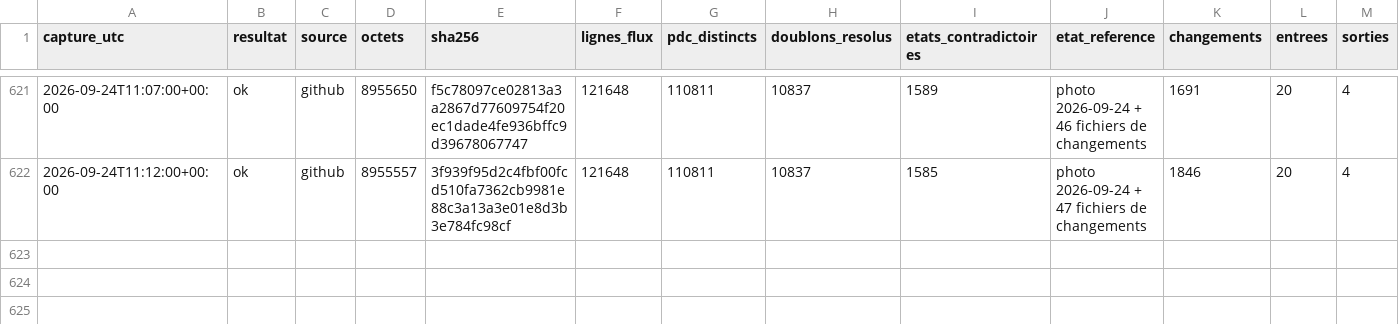
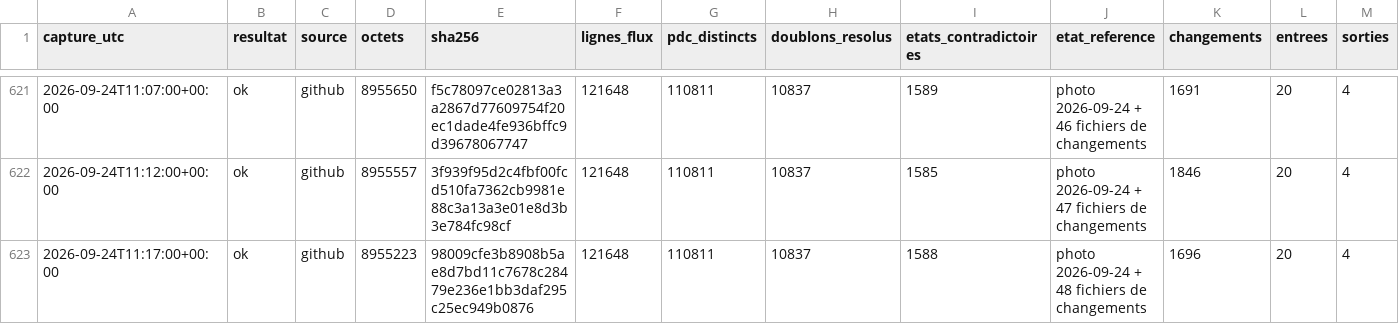
Before and after one commit to matheo-kandra/chargelab, a CSV file: data/collecte/journal/dynamique.csv, drawn as a sheet; only a part is shown, gaps mark what is left out; rows hold the shown columns only; the diff names each change by its address in the sheet, - before the commit and + after, or states it on an @@ line.

Commit message:
collecte locale 2026-09-24T11:17:05Z

```diff
--- a/data/collecte/journal/dynamique.csv
+++ b/data/collecte/journal/dynamique.csv
+row 623: 2026-09-24T11:17:00+00:00 | ok | github | 8955223 | 98009cfe3b8908b5ae8d7bd11c7678c28479e236e1bb3daf295c25ec949b0876 | 121648 | 110811 | 10837 | 1588 | photo 2026-09-24 + 48 fichiers de changements | 1696 | 20 | 4
```
Also changed, not shown: 1 other file.
